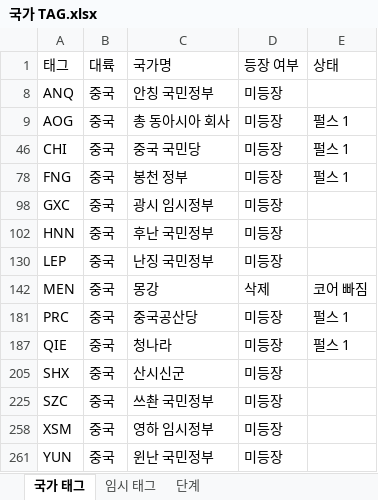
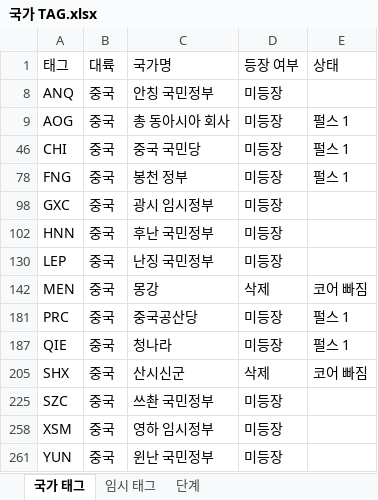
Before and after one commit to MADCAT416/megrez, an Excel workbook: 국가 TAG.xlsx, sheet 국가 태그, drawn as a sheet; values as stored, in another font and other column widths than the file's, no borders; the diff names each change by its address in the sheet, - before the commit and + after, or states it on an @@ line.

```diff
--- a/국가 TAG.xlsx (sheet 국가 태그)
+++ b/국가 TAG.xlsx (sheet 국가 태그)
-D205 (등장 여부): 미등장
+D205 (등장 여부): 삭제
-E205 (상태): (empty)
+E205 (상태): 코어 빠짐
```
Also changed, not shown: 18 other files.
